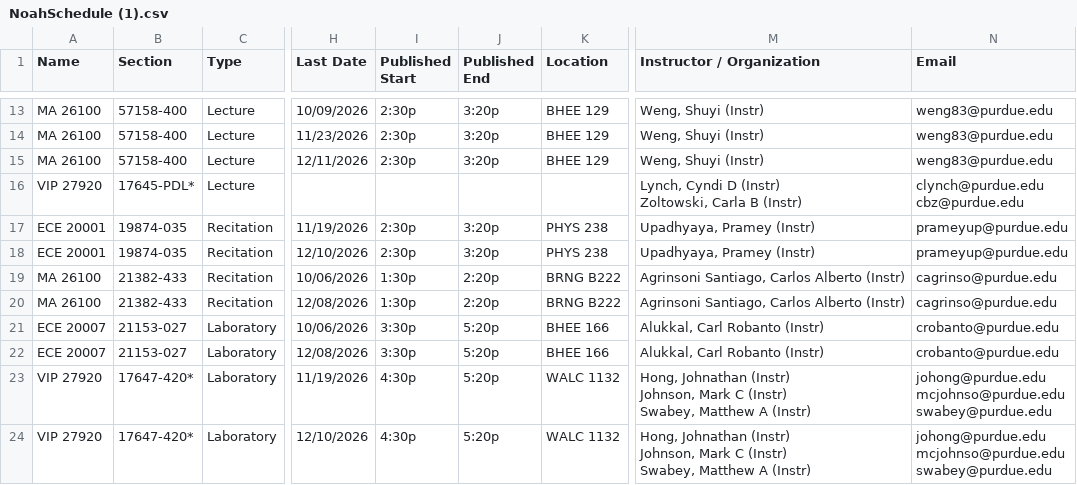
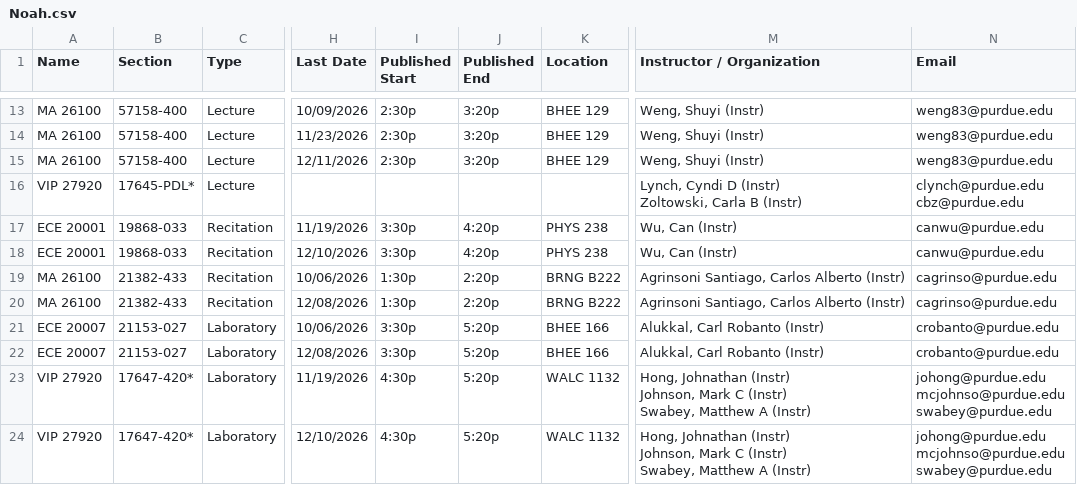
Before and after one commit to DecodedXR/secWeb, a CSV file: Noah.csv (was NoahSchedule (1).csv), drawn as a sheet; only a part is shown, gaps mark what is left out; the diff names each change by its address in the sheet, - before the commit and + after, or states it on an @@ line.

```diff
--- a/NoahSchedule (1).csv
+++ b/Noah.csv
-B17:B18 (Section): 19874-035
+B17:B18 (Section): 19868-033
-I17:I18 (Published Start): 2:30p
+I17:I18 (Published Start): 3:30p
-J17:J18 (Published End): 3:20p
+J17:J18 (Published End): 4:20p
-M17:M18 (Instructor / Organization): Upadhyaya, Pramey (Instr)
+M17:M18 (Instructor / Organization): Wu, Can (Instr)
-N17:N18 (Email): prameyup@purdue.edu
+N17:N18 (Email): canwu@purdue.edu
```
Also changed, not shown: Romir.csv, 3 other files.
